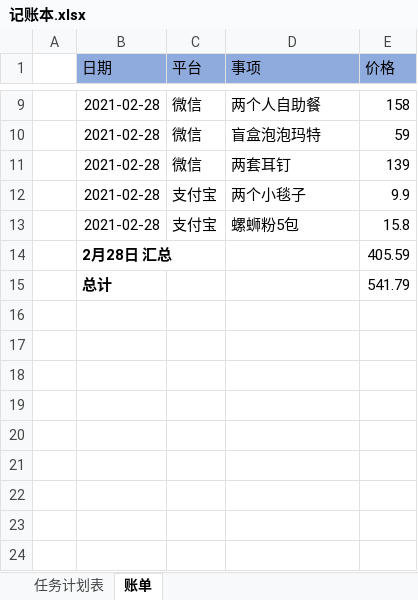
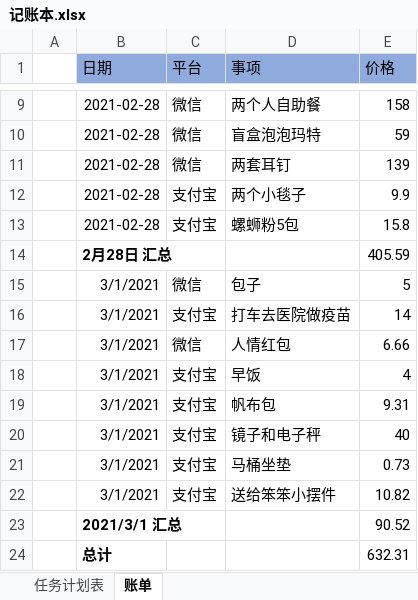
Before and after one commit to TorinMars/note, an Excel workbook: 00_files/记账本.xlsx, sheet 账单, drawn as a sheet; only a part is shown, gaps mark what is left out; values as stored, in another font and other column widths than the file's, no borders; removed rows and columns are numbered as before the commit, all else as after; the diff names each change by its address in the sheet, - before the commit and + after, or states it on an @@ line.

Commit message:
11

```diff
--- a/00_files/记账本.xlsx (sheet 账单)
+++ b/00_files/记账本.xlsx (sheet 账单)
-row 15:  | 总计 |  |  | 541.79
+row 15:  | 3/1/2021 | 微信 | 包子 | 5
+row 16:  | 3/1/2021 | 支付宝 | 打车去医院做疫苗 | 14
+row 17:  | 3/1/2021 | 微信 | 人情红包 | 6.66
+row 18:  | 3/1/2021 | 支付宝 | 早饭 | 4
+row 19:  | 3/1/2021 | 支付宝 | 帆布包 | 9.31
+row 20:  | 3/1/2021 | 支付宝 | 镜子和电子秤 | 40
+row 21:  | 3/1/2021 | 支付宝 | 马桶坐垫 | 0.73
+row 22:  | 3/1/2021 | 支付宝 | 送给笨笨小摆件 | 10.82
+row 23:  | 2021/3/1 汇总 |  |  | 90.52
+row 24:  | 总计 |  |  | 632.31
```
Also changed, not shown: sheet 任务计划表.
